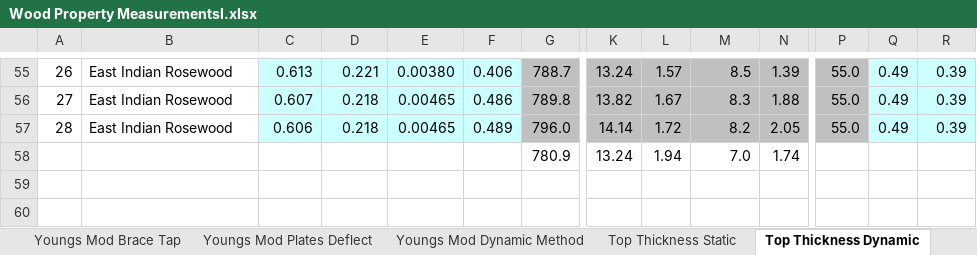
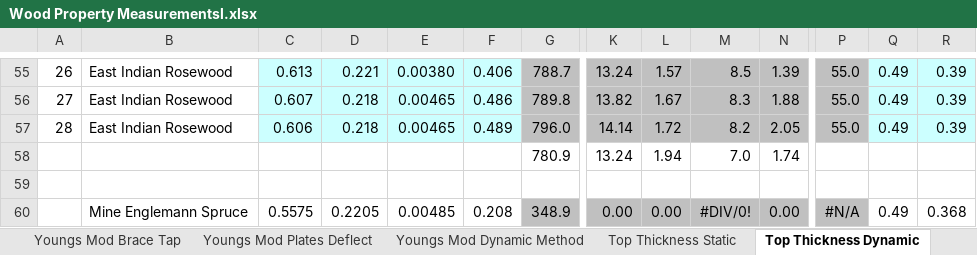
Before and after one commit to dwsdolce/GuitarTap, an Excel workbook: Wood Property Measurementsl.xlsx, sheet Top Thickness Dynamic, drawn as a sheet; only a part is shown, gaps mark what is left out; values as stored, in another font and other column widths than the file's, no borders; charts and pictures and table styles not drawn; rows hold the shown columns only; the diff names each change by its address in the sheet, - before the commit and + after, or states it on an @@ line.

```diff
--- a/Wood Property Measurementsl.xlsx (sheet Top Thickness Dynamic)
+++ b/Wood Property Measurementsl.xlsx (sheet Top Thickness Dynamic)
+row 59: (empty)
+row 60:  | Mine Englemann Spruce | 0.5575 | 0.2205 | 0.00485 | 0.208 | 348.9 | 0.00 | 0.00 | #DIV/0! | 0.00 | #N/A | 0.49 | 0.368
```
Also changed, not shown: 26 other files.
